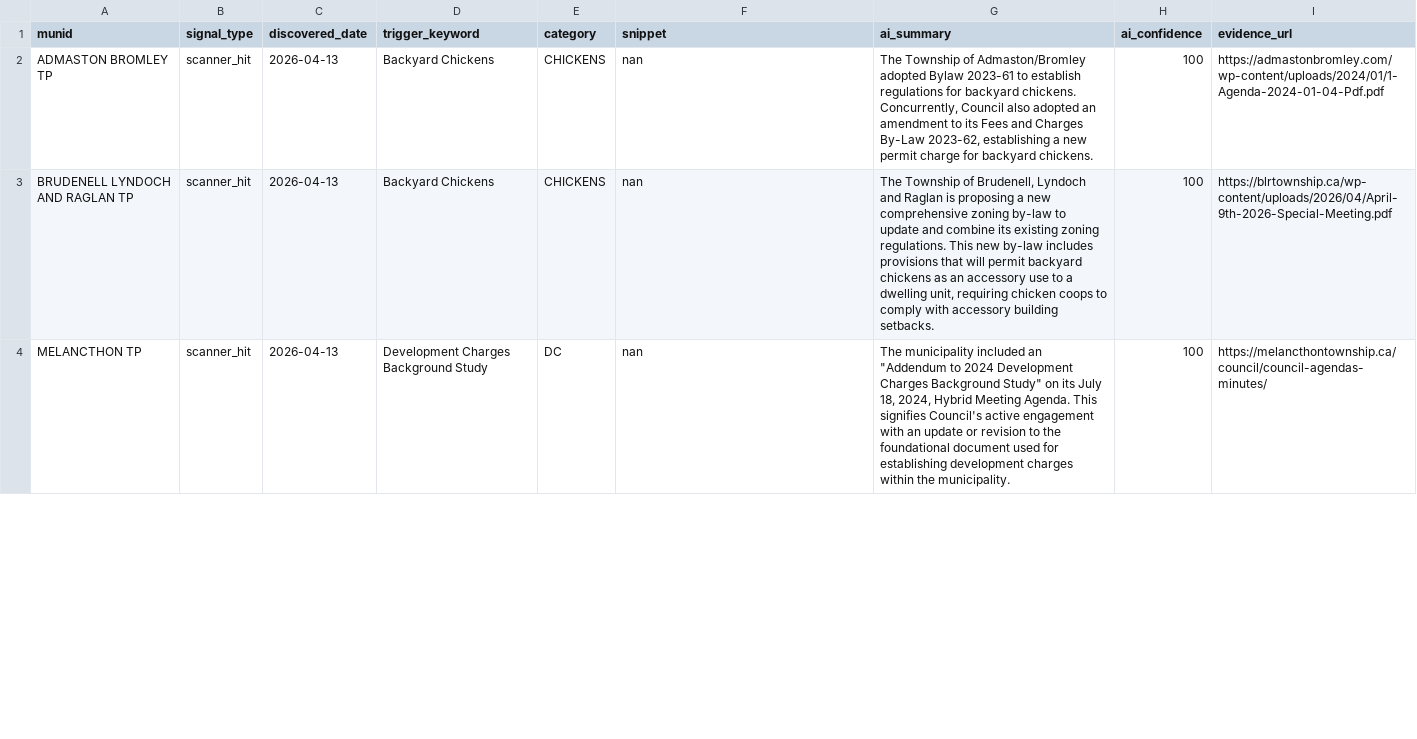
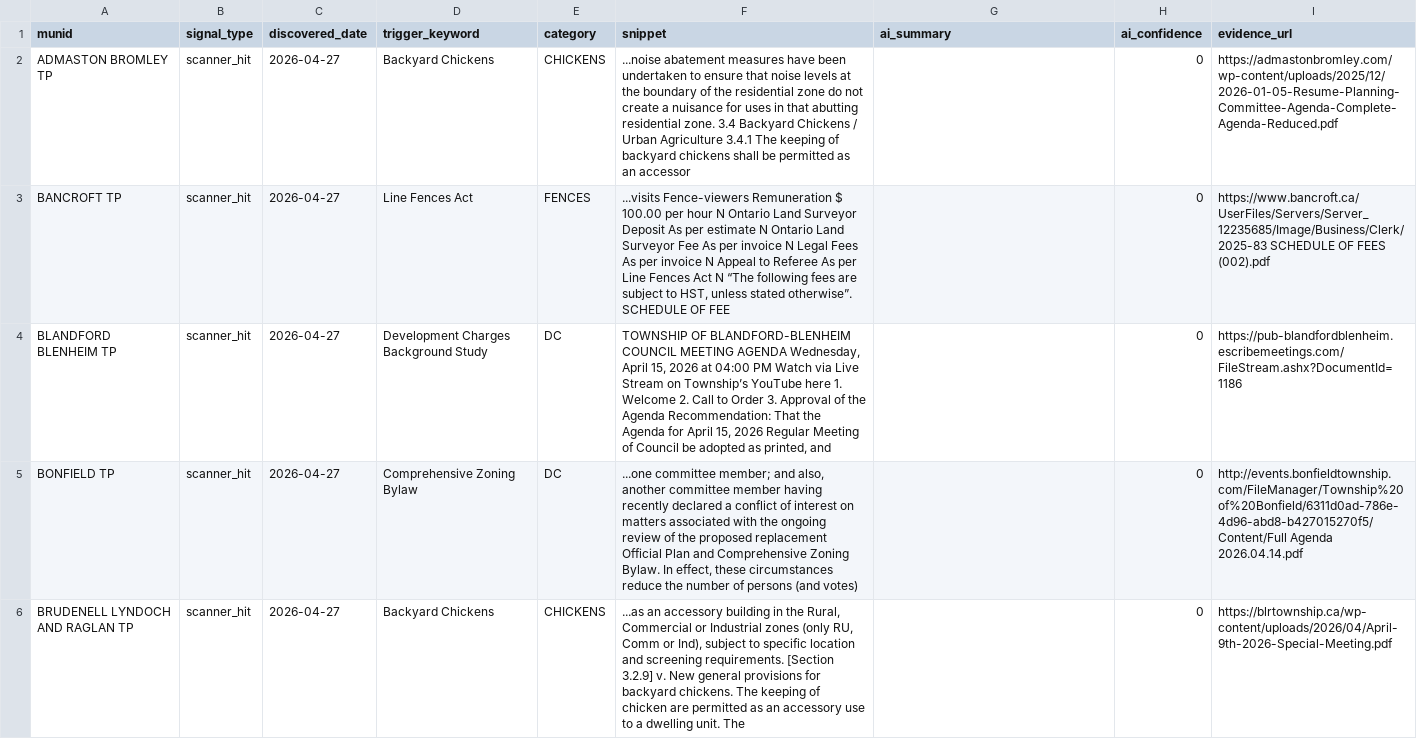
Before and after one commit to BLeFort2025/county-bylaw-maps, a CSV file: signals/signals.csv, drawn as a sheet; only a part is shown; the shorter side is filled out with more unchanged rows; the diff covers the shown part only.

Commit message:
auto: weekly intelligence scan results

```diff
--- a/signals/signals.csv
+++ b/signals/signals.csv
@@ -1,3 +1,6 @@
 munid,signal_type,discovered_date,trigger_keyword,category,snippet,ai_summary,ai_confidence,evidence_url
-ADMASTON BROMLEY TP,scanner_hit,2026-04-13,Backyard Chickens,CHICKENS,nan,"The Township of Admaston/Bromley adopted Bylaw 2023-61 to establish regulations for backyard chickens. Concurrently, Council also adopted an amendment to its Fees and Charges By-Law 2023-62, establishing a new permit charge for backyard chickens.",100,https://admastonbromley.com/wp-content/uploads/2024/01/1-Agenda-2024-01-04-Pdf.pdf
-BRUDENELL LYNDOCH AND RAGLAN TP,scanner_hit,2026-04-13,Backyard Chickens,CHICKENS,nan,"The Township of Brudenell, Lyndoch and Raglan is proposing a new comprehensive zoning by-law to update and combine its existing zoning regulations. This new by-law includes provisions that will permit backyard chickens as an accessory use to a dwelling unit, requiring chicken coops to comply with accessory building setbacks.",100,https://blrtownship.ca/wp-content/uploads/2026/04/April-9th-2026-Special-Meeting.pdf
+ADMASTON BROMLEY TP,scanner_hit,2026-04-27,Backyard Chickens,CHICKENS,...noise abatement measures have been undertaken to ensure that noise levels at the boundary of the residential zone do not create a nuisance for uses in that abutting residential zone. 3.4 Backyard Chickens / Urban Agriculture 3.4.1 The keeping of backyard chickens shall be permitted as an accessor,,0,https://admastonbromley.com/wp-content/uploads/2025/12/2026-01-05-Resume-Planning-Committee-Agenda-Complete-Agenda-Reduced.pdf
+BANCROFT TP,scanner_hit,2026-04-27,Line Fences Act,FENCES,"...visits Fence-viewers Remuneration $ 100.00 per hour N Ontario Land Surveyor Deposit As per estimate N Ontario Land Surveyor Fee As per invoice N Legal Fees As per invoice N Appeal to Referee As per Line Fences Act N “The following fees are subject to HST, unless stated otherwise”. SCHEDULE OF FEE",,0,https://www.bancroft.ca/UserFiles/Servers/Server_12235685/Image/Business/Clerk/2025-83 SCHEDULE OF FEES (002).pdf
+BLANDFORD BLENHEIM TP,scanner_hit,2026-04-27,Development Charges Background Study,DC,"TOWNSHIP OF BLANDFORD-BLENHEIM COUNCIL MEETING AGENDA Wednesday, April 15, 2026 at 04:00 PM Watch via Live Stream on Township’s YouTube here 1. Welcome 2. Call to Order 3. Approval of the Agenda Recommendation: That the Agenda for April 15, 2026 Regular Meeting of Council be adopted as printed, and ",,0,https://pub-blandfordblenheim.escribemeetings.com/FileStream.ashx?DocumentId=1186
+BONFIELD TP,scanner_hit,2026-04-27,Comprehensive Zoning Bylaw,DC,"...one committee member; and also, another committee member having recently declared a conflict of interest on matters associated with the ongoing review of the proposed replacement Official Plan and Comprehensive Zoning Bylaw. In effect, these circumstances reduce the number of persons (and votes) ",,0,http://events.bonfieldtownship.com/FileManager/Township%20of%20Bonfield/6311d0ad-786e-4d96-abd8-b427015270f5/Content/Full Agenda 2026.04.14.pdf
+BRUDENELL LYNDOCH AND RAGLAN TP,scanner_hit,2026-04-27,Backyard Chickens,CHICKENS,"...as an accessory building in the Rural, Commercial or Industrial zones (only RU, Comm or Ind), subject to specific location and screening requirements. [Section 3.2.9] v. New general provisions for backyard chickens. The keeping of chicken are permitted as an accessory use to a dwelling unit. The ",,0,https://blrtownship.ca/wp-content/uploads/2026/04/April-9th-2026-Special-Meeting.pdf
```
Also changed, not shown: 5 added rows and 8 removed rows elsewhere in this file.
